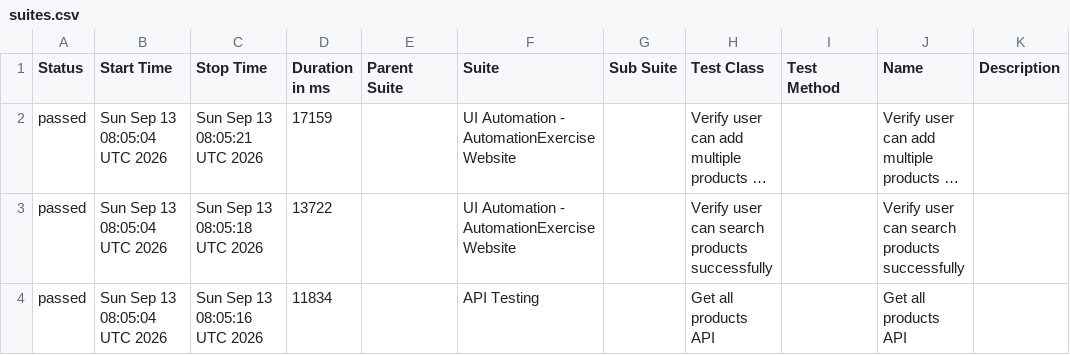
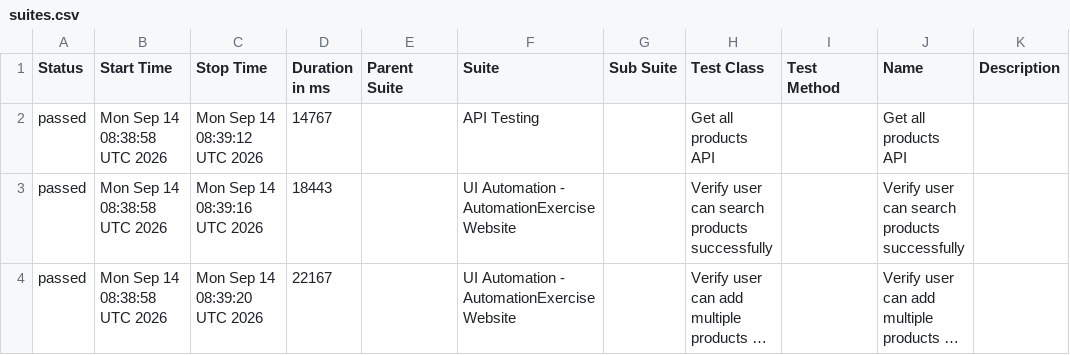
Before and after one commit to arjunonkar/suiapiautomation, a CSV file: data/suites.csv, drawn as a sheet; long unchanged cells end in …; removed rows and columns are numbered as before the commit, all else as after; the diff names each change by its address in the sheet, - before the commit and + after, or states it on an @@ line.

```diff
--- a/data/suites.csv
+++ b/data/suites.csv
+row 2: passed | Mon Sep 14 08:38:58 UTC 2026 | Mon Sep 14 08:39:12 UTC 2026 | 14767 |  | API Testing |  | Get all products API |  | Get all products API
+row 3: passed | Mon Sep 14 08:38:58 UTC 2026 | Mon Sep 14 08:39:16 UTC 2026 | 18443 |  | UI Automation - AutomationExercise Website |  | Verify user can search products successfully |  | Verify user can search products successfully
-B4 (Start Time): Sun Sep 13 08:05:04 UTC 2026
+B4 (Start Time): Mon Sep 14 08:38:58 UTC 2026
-C4 (Stop Time): Sun Sep 13 08:05:21 UTC 2026
+C4 (Stop Time): Mon Sep 14 08:39:20 UTC 2026
-D4 (Duration in ms): 17159
+D4 (Duration in ms): 22167
-row 3: passed | Sun Sep 13 08:05:04 UTC 2026 | Sun Sep 13 08:05:18 UTC 2026 | 13722 |  | UI Automation - AutomationExercise Website |  | Verify user can search products successfully |  | Verify user can search products successfully
-row 4: passed | Sun Sep 13 08:05:04 UTC 2026 | Sun Sep 13 08:05:16 UTC 2026 | 11834 |  | API Testing |  | Get all products API |  | Get all products API
```
Also changed, not shown: 21 other files.
